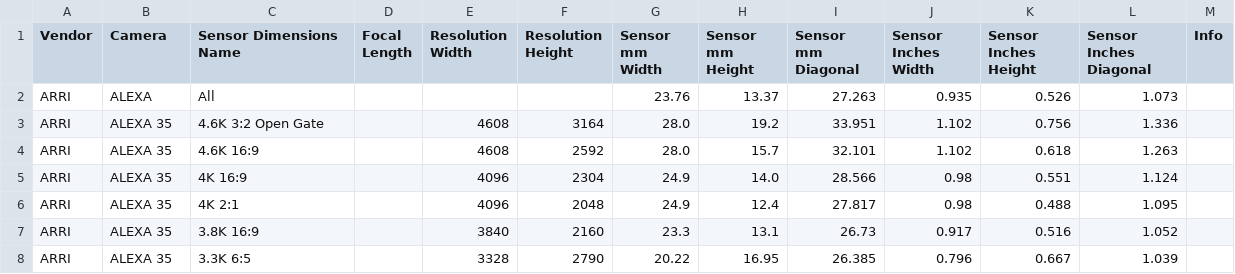
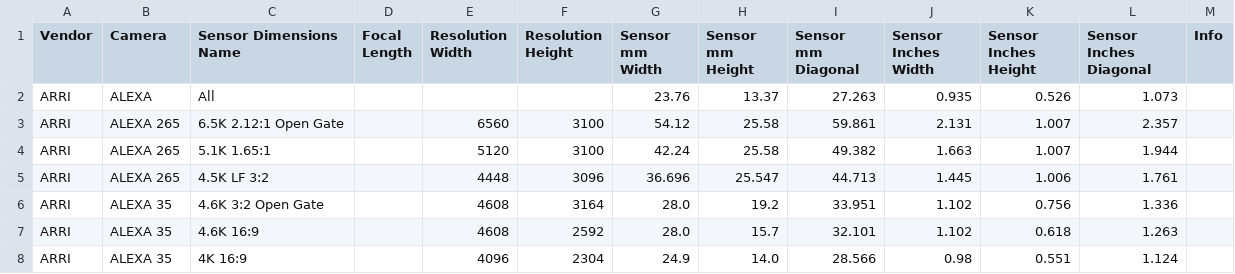
Before and after one commit to EmberLightVFX/Camera-Sensor-Database, a CSV file: data/sensors.csv, drawn as a sheet; only a part is shown; the shorter side is filled out with more unchanged rows; the diff names each change by its address in the sheet, - before the commit and + after, or states it on an @@ line.

```diff
--- a/data/sensors.csv
+++ b/data/sensors.csv
+row 3: ARRI | ALEXA 265 | 6.5K 2.12:1 Open Gate |  | 6560 | 3100 | 54.12 | 25.58 | 59.861 | 2.131 | 1.007 | 2.357
+row 4: ARRI | ALEXA 265 | 5.1K 1.65:1 |  | 5120 | 3100 | 42.24 | 25.58 | 49.382 | 1.663 | 1.007 | 1.944
+row 5: ARRI | ALEXA 265 | 4.5K LF 3:2 |  | 4448 | 3096 | 36.696 | 25.547 | 44.713 | 1.445 | 1.006 | 1.761
```
Also changed, not shown: 4 other files.
